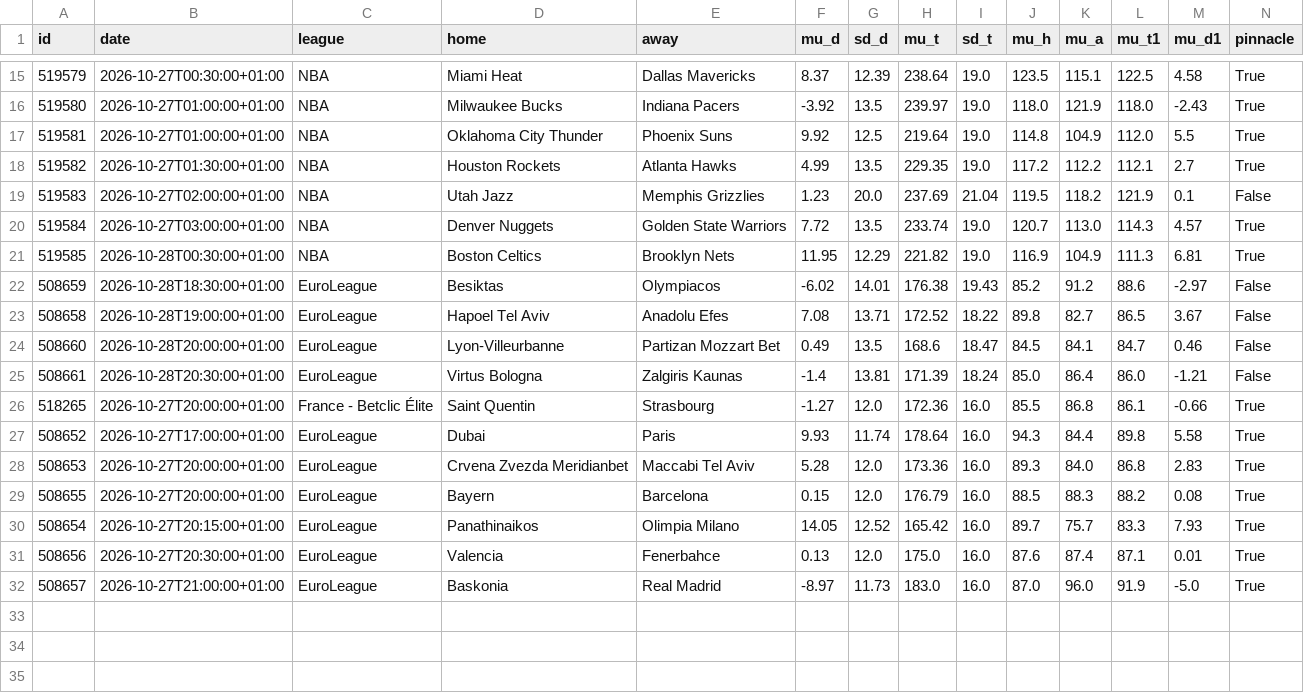
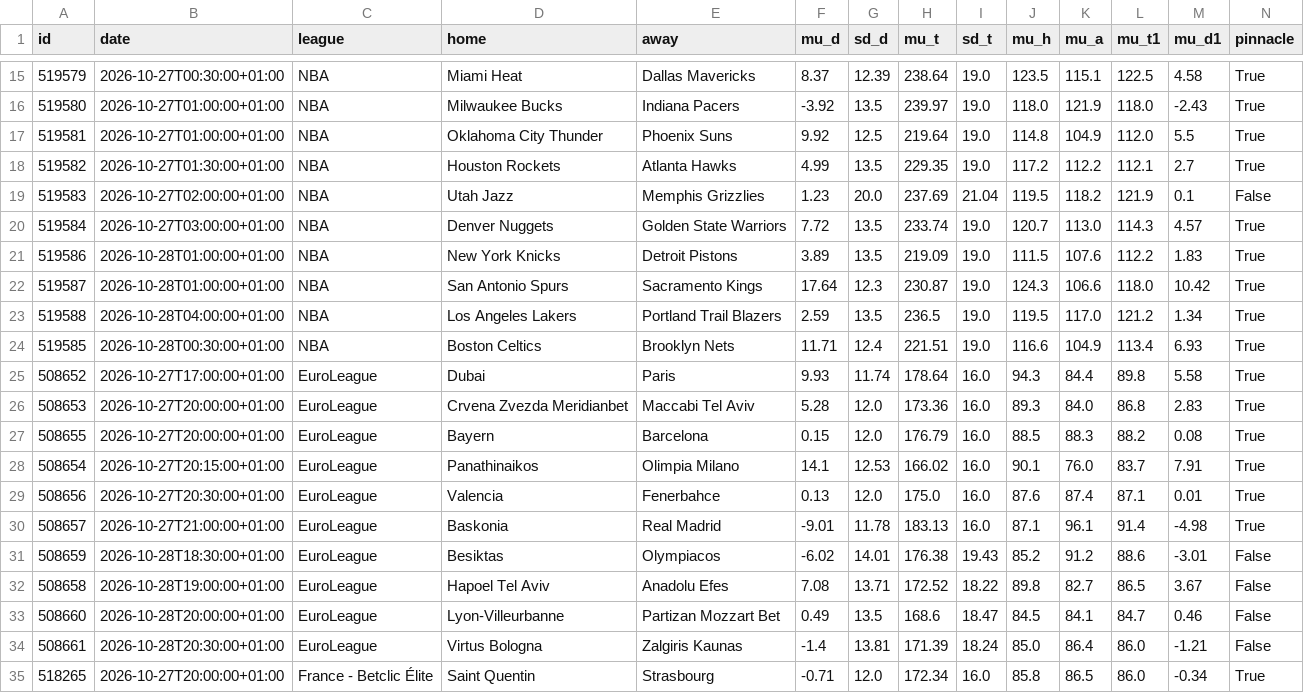
Before and after one commit to tessoncharles-sys/paris-data, a CSV file: data/raw/basket/predictions.csv, drawn as a sheet; only a part is shown, gaps mark what is left out; removed rows and columns are numbered as before the commit, all else as after; rows hold the shown columns only; the diff names each change by its address in the sheet, - before the commit and + after, or states it on an @@ line.

```diff
--- a/data/raw/basket/predictions.csv
+++ b/data/raw/basket/predictions.csv
+row 21: 519586 | 2026-10-28T01:00:00+01:00 | NBA | New York Knicks | Detroit Pistons | 3.89 | 13.5 | 219.09 | 19.0 | 111.5 | 107.6 | 112.2 | 1.83 | True
+row 22: 519587 | 2026-10-28T01:00:00+01:00 | NBA | San Antonio Spurs | Sacramento Kings | 17.64 | 12.3 | 230.87 | 19.0 | 124.3 | 106.6 | 118.0 | 10.42 | True
+row 23: 519588 | 2026-10-28T04:00:00+01:00 | NBA | Los Angeles Lakers | Portland Trail Blazers | 2.59 | 13.5 | 236.5 | 19.0 | 119.5 | 117.0 | 121.2 | 1.34 | True
-F24 (mu_d): 11.95
+F24 (mu_d): 11.71
-G24 (sd_d): 12.29
+G24 (sd_d): 12.4
-H24 (mu_t): 221.82
+H24 (mu_t): 221.51
-J24 (mu_h): 116.9
+J24 (mu_h): 116.6
-L24 (mu_t1): 111.3
+L24 (mu_t1): 113.4
-M24 (mu_d1): 6.81
+M24 (mu_d1): 6.93
@@ row 27 moved to row 25: 508652 @@
@@ row 28 moved to row 26: 508653 @@
@@ row 29 moved to row 27: 508655 @@
+row 28: 508654 | 2026-10-27T20:15:00+01:00 | EuroLeague | Panathinaikos | Olimpia Milano | 14.1 | 12.53 | 166.02 | 16.0 | 90.1 | 76.0 | 83.7 | 7.91 | True
@@ row 31 moved to row 29: 508656 @@
+row 30: 508657 | 2026-10-27T21:00:00+01:00 | EuroLeague | Baskonia | Real Madrid | -9.01 | 11.78 | 183.13 | 16.0 | 87.1 | 96.1 | 91.4 | -4.98 | True
-M31 (mu_d1): -2.97
+M31 (mu_d1): -3.01
-F35 (mu_d): -1.27
+F35 (mu_d): -0.71
-H35 (mu_t): 172.36
+H35 (mu_t): 172.34
-J35 (mu_h): 85.5
+J35 (mu_h): 85.8
-K35 (mu_a): 86.8
+K35 (mu_a): 86.5
-L35 (mu_t1): 86.1
+L35 (mu_t1): 86.0
-M35 (mu_d1): -0.66
+M35 (mu_d1): -0.34
-row 30: 508654 | 2026-10-27T20:15:00+01:00 | EuroLeague | Panathinaikos | Olimpia Milano | 14.05 | 12.52 | 165.42 | 16.0 | 89.7 | 75.7 | 83.3 | 7.93 | True
-row 32: 508657 | 2026-10-27T21:00:00+01:00 | EuroLeague | Baskonia | Real Madrid | -8.97 | 11.73 | 183.0 | 16.0 | 87.0 | 96.0 | 91.9 | -5.0 | True
```
Also changed, not shown: data/raw/basket/results.csv, data/raw/handball/predictions.csv, 13 other files.
